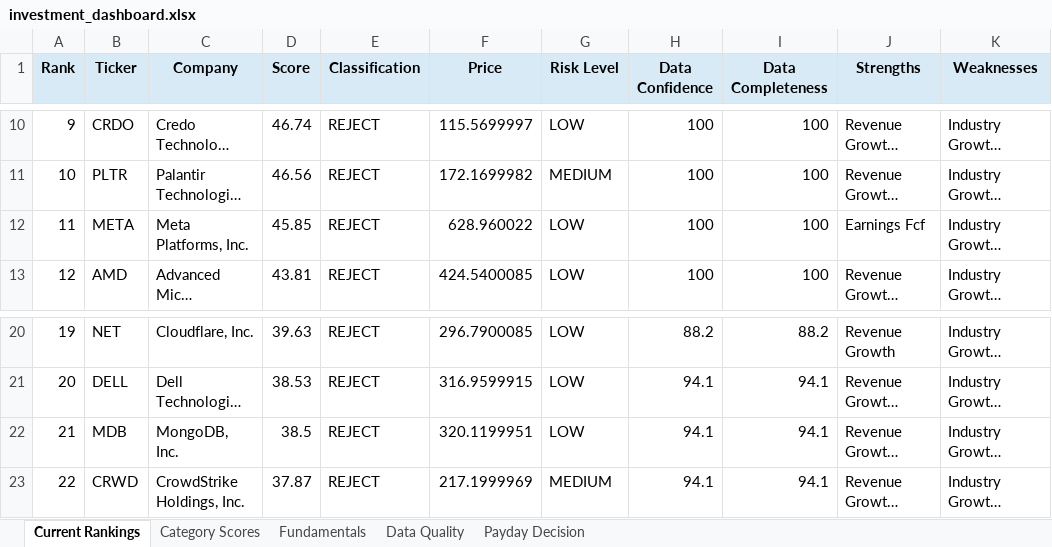
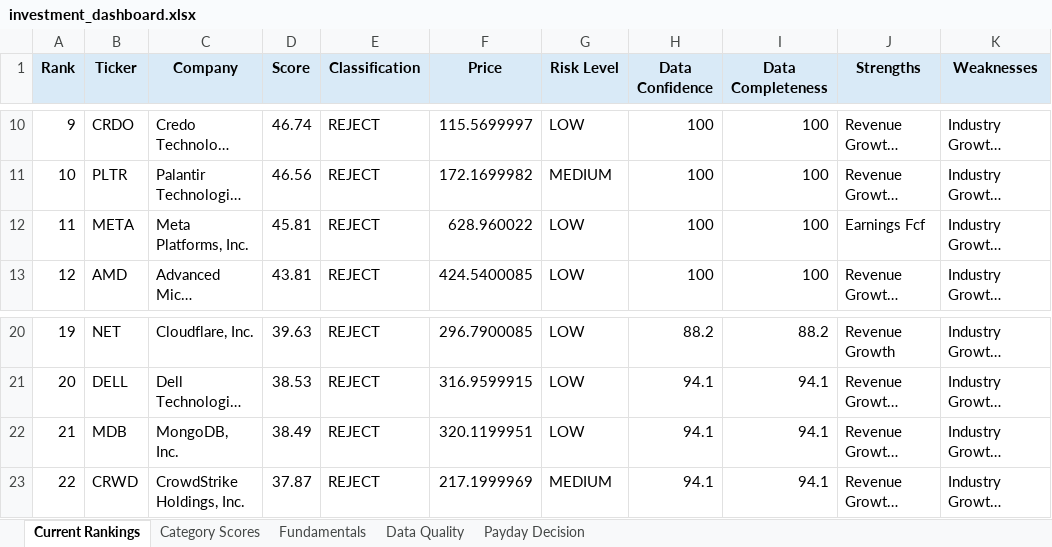
Before and after one commit to Grzesiak33/Version-2-Stock-Investment-Model, an Excel workbook: reports/investment_dashboard.xlsx, sheet Current Rankings, drawn as a sheet; only a part is shown, gaps mark what is left out; long unchanged cells end in …; values as stored, in another font and other column widths than the file's, no borders; conditional formats not drawn; the diff names each change by its address in the sheet, - before the commit and + after, or states it on an @@ line.

```diff
--- a/reports/investment_dashboard.xlsx (sheet Current Rankings)
+++ b/reports/investment_dashboard.xlsx (sheet Current Rankings)
-D12 (Score): 45.85
+D12 (Score): 45.81
-D22 (Score): 38.5
+D22 (Score): 38.49
```
Also changed, not shown: sheet Fundamentals, sheet Category Scores, 32 other files.
